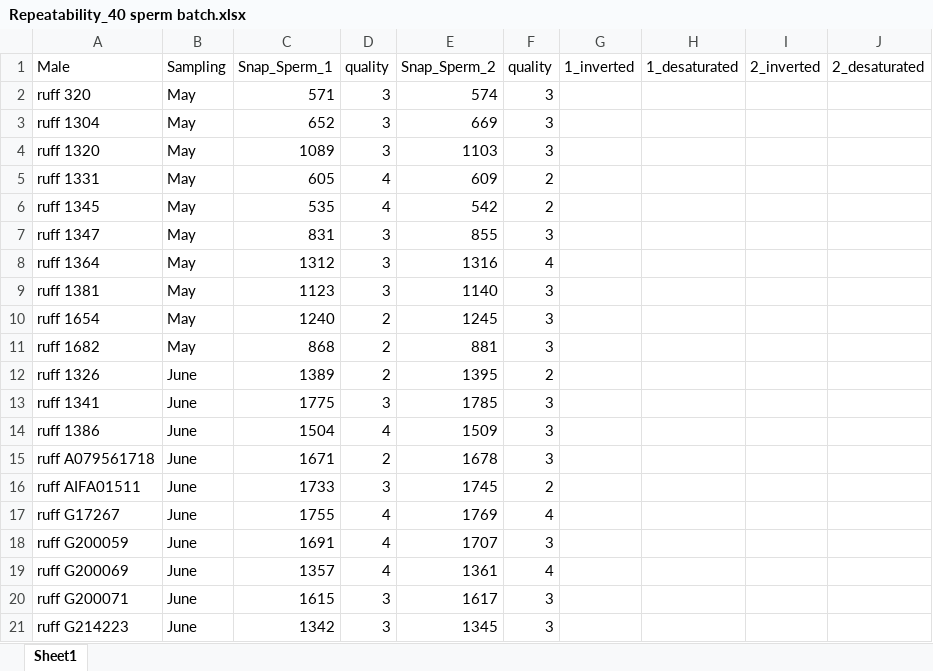
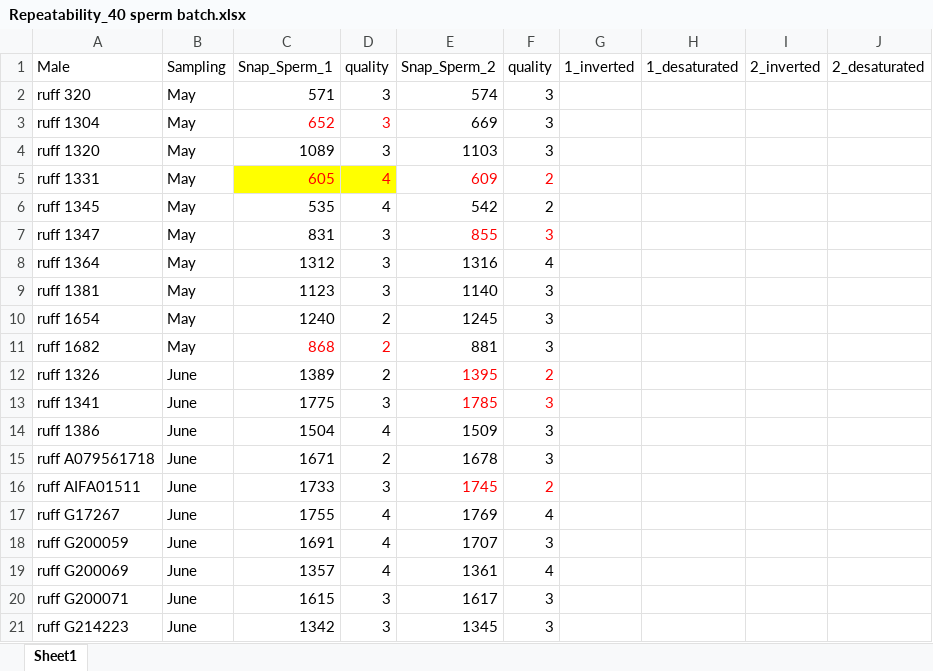
Before and after one commit to MartinBulla/ruff_sperm, an Excel workbook: Data/Repeatability_40 sperm batch.xlsx, sheet Sheet1, drawn as a sheet; values as stored, in another font and other column widths than the file's, no borders; the diff names each change by its address in the sheet, - before the commit and + after, or states it on an @@ line.

Commit message:
Update Repeatability_40 sperm batch.xlsx

```diff
--- a/Data/Repeatability_40 sperm batch.xlsx (sheet Sheet1)
+++ b/Data/Repeatability_40 sperm batch.xlsx (sheet Sheet1)
-C3:D3 text colour: black
+C3:D3 text colour: #FF0000
-C5:F5 text colour: black
+C5:F5 text colour: #FF0000
-C5:D5 fill: none
+C5:D5 fill: #FFFF00
-E7:F7 text colour: black
+E7:F7 text colour: #FF0000
-C11:D11 text colour: black
+C11:D11 text colour: #FF0000
-E12:F13 text colour: black
+E12:F13 text colour: #FF0000
-E16:F16 text colour: black
+E16:F16 text colour: #FF0000
```
